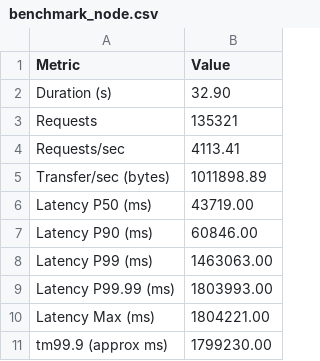
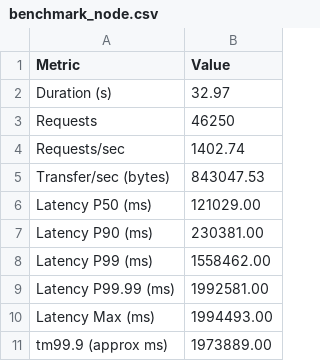
Before and after one commit to nongdan-dev/benchmarks, a CSV file: scripts/benchmark_node.csv, drawn as a sheet.

```diff
--- a/scripts/benchmark_node.csv
+++ b/scripts/benchmark_node.csv
@@ -1,11 +1,11 @@
 Metric,Value
-Duration (s),32.90
-Requests,135321
-Requests/sec,4113.41
-Transfer/sec (bytes),1011898.89
-Latency P50 (ms),43719.00
-Latency P90 (ms),60846.00
-Latency P99 (ms),1463063.00
-Latency P99.99 (ms),1803993.00
-Latency Max (ms),1804221.00
-tm99.9 (approx ms),1799230.00
+Duration (s),32.97
+Requests,46250
+Requests/sec,1402.74
+Transfer/sec (bytes),843047.53
+Latency P50 (ms),121029.00
+Latency P90 (ms),230381.00
+Latency P99 (ms),1558462.00
+Latency P99.99 (ms),1992581.00
+Latency Max (ms),1994493.00
+tm99.9 (approx ms),1973889.00
```
Also changed, not shown: scripts/benchmark_rust.csv, 21 other files.
